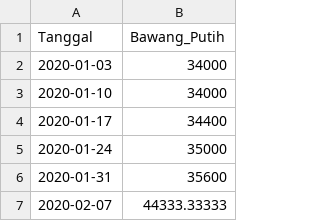
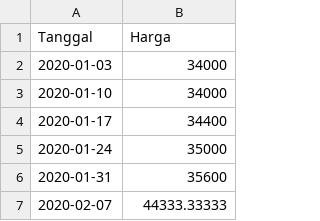
Before and after one commit to pilarzisdm/streamlit, a CSV file: Bawang Putih.csv, drawn as a sheet; only a part is shown.

Commit message:
Update Bawang Putih.csv

```diff
--- a/Bawang Putih.csv
+++ b/Bawang Putih.csv
@@ -1,2 +1,2 @@
-Tanggal,Bawang_Putih
+Tanggal,Harga
 2020-01-03,34000
```
